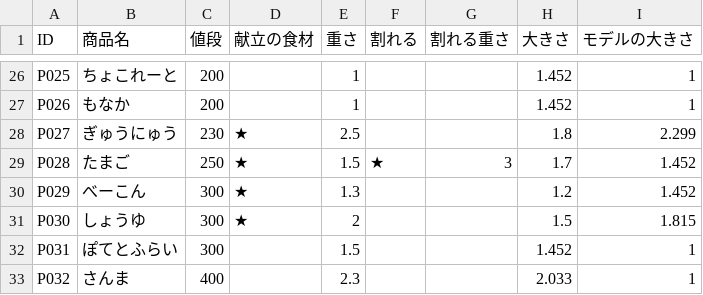
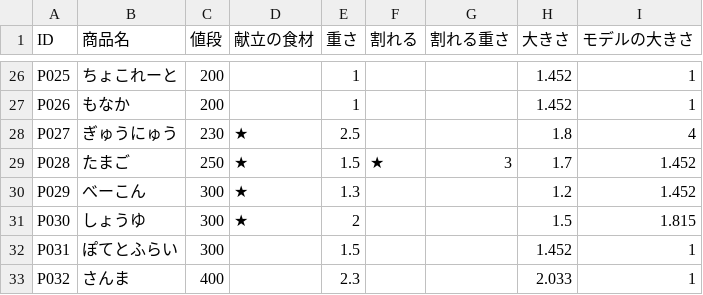
Before and after one commit to Takahiro004/test, a CSV file: Assets/syouhinn/商品ステータス.csv, drawn as a sheet; only a part is shown, gaps mark what is left out.

```diff
--- a/Assets/syouhinn/商品ステータス.csv
+++ b/Assets/syouhinn/商品ステータス.csv
@@ -27,3 +27,3 @@ P025,ちょこれーと,200,,1,,,1.452,1
 P026,もなか,200,,1,,,1.452,1
-P027,ぎゅうにゅう,230,★,2.5,,,1.8,2.299
+P027,ぎゅうにゅう,230,★,2.5,,,1.8,4
 P028,たまご,250,★,1.5,★,3,1.7,1.452
```
